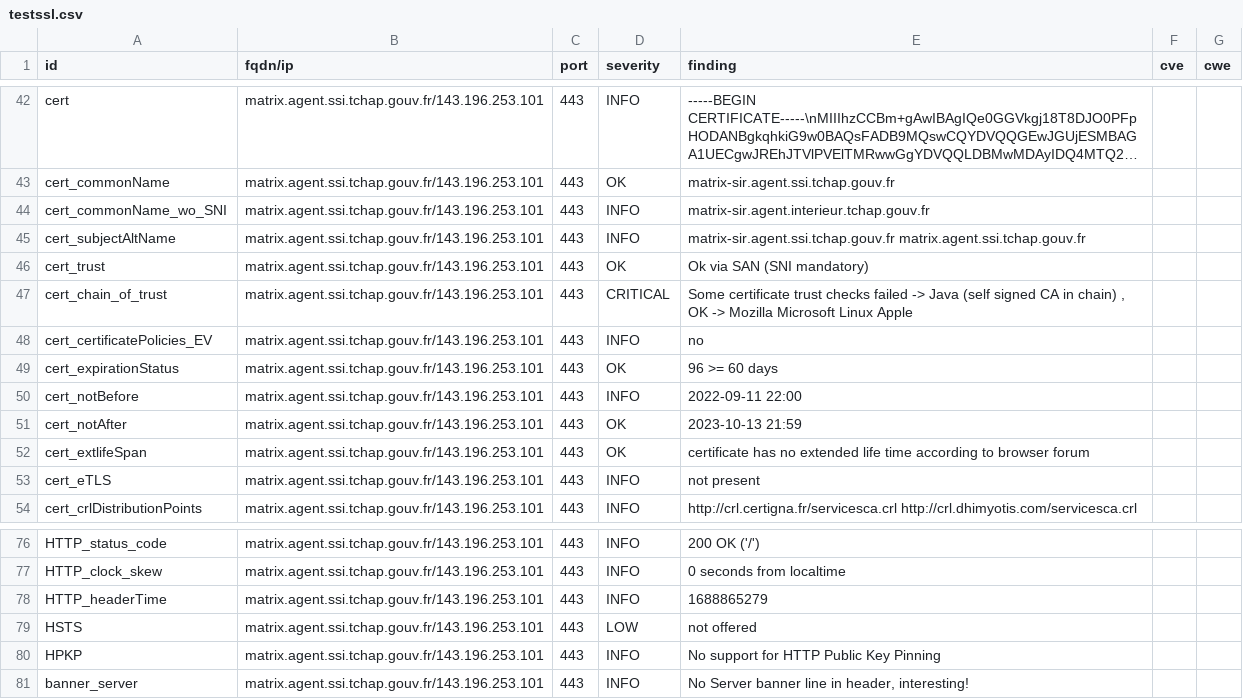
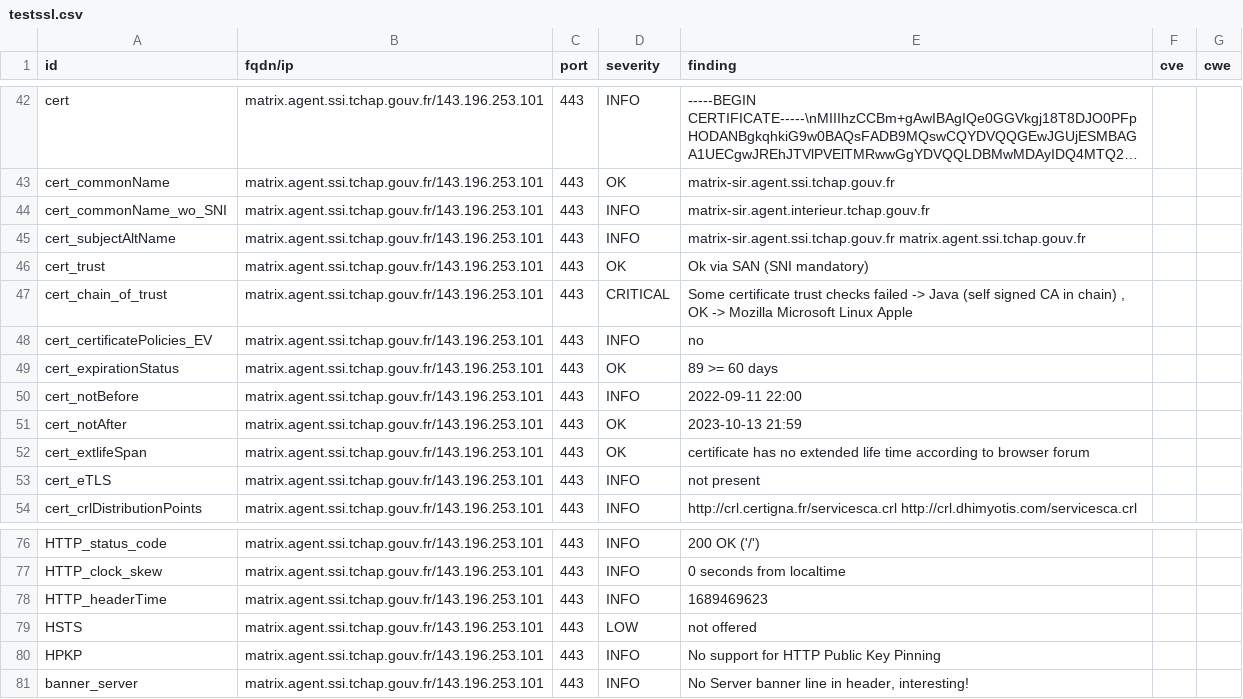
Before and after one commit to tchapgouv/dashlord, a CSV file: results/aHR0cHM6Ly9tYXRyaXguYWdlbnQuc3NpLnRjaGFwLmdvdXYuZnI=/testssl.csv, drawn as a sheet; only a part is shown, gaps mark what is left out; long unchanged cells end in ….

```diff
--- a/results/aHR0cHM6Ly9tYXRyaXguYWdlbnQuc3NpLnRjaGFwLmdvdXYuZnI=/testssl.csv
+++ b/results/aHR0cHM6Ly9tYXRyaXguYWdlbnQuc3NpLnRjaGFwLmdvdXYuZnI=/testssl.csv
@@ -48,3 +48,3 @@
 "cert_certificatePolicies_EV","matrix.agent.ssi.tchap.gouv.fr/143.196.253.101","443","INFO","no","",""
-"cert_expirationStatus","matrix.agent.ssi.tchap.gouv.fr/143.196.253.101","443","OK","96 >= 60 days","",""
+"cert_expirationStatus","matrix.agent.ssi.tchap.gouv.fr/143.196.253.101","443","OK","89 >= 60 days","",""
 "cert_notBefore","matrix.agent.ssi.tchap.gouv.fr/143.196.253.101","443","INFO","2022-09-11 22:00","",""
@@ -77,3 +77,3 @@
 "HTTP_clock_skew","matrix.agent.ssi.tchap.gouv.fr/143.196.253.101","443","INFO","0 seconds from localtime","",""
-"HTTP_headerTime","matrix.agent.ssi.tchap.gouv.fr/143.196.253.101","443","INFO","1688865279","",""
+"HTTP_headerTime","matrix.agent.ssi.tchap.gouv.fr/143.196.253.101","443","INFO","1689469623","",""
 "HSTS","matrix.agent.ssi.tchap.gouv.fr/143.196.253.101","443","LOW","not offered","",""
```
Also changed, not shown: 11 other files.
